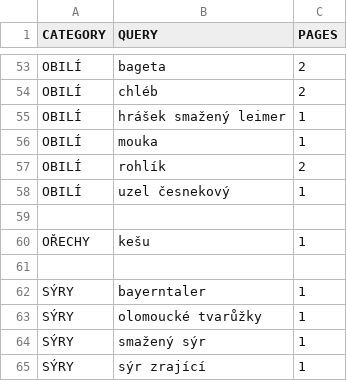
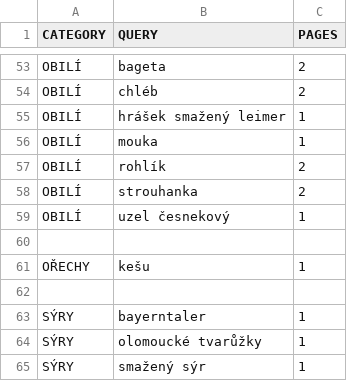
Before and after one commit to mxdpeep/koopi, a CSV file: go/scrape.csv, drawn as a sheet; only a part is shown, gaps mark what is left out; the shorter side is filled out with more unchanged rows.

```diff
--- a/go/scrape.csv
+++ b/go/scrape.csv
@@ -57,2 +57,3 @@ OBILÍ,mouka,1
 OBILÍ,rohlík,2
+OBILÍ,strouhanka,2
 OBILÍ,uzel česnekový,1
```
Also changed, not shown: 4 other files.
